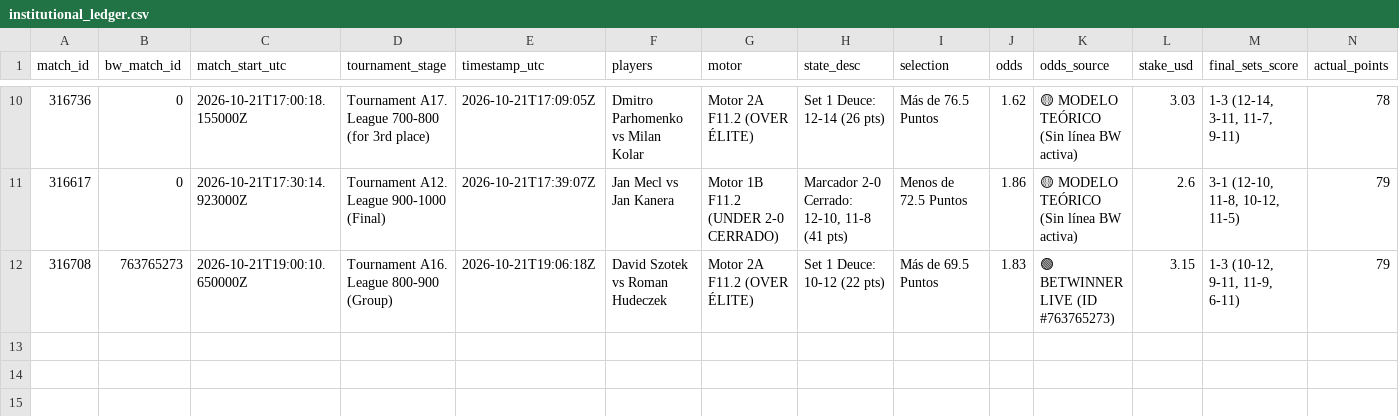
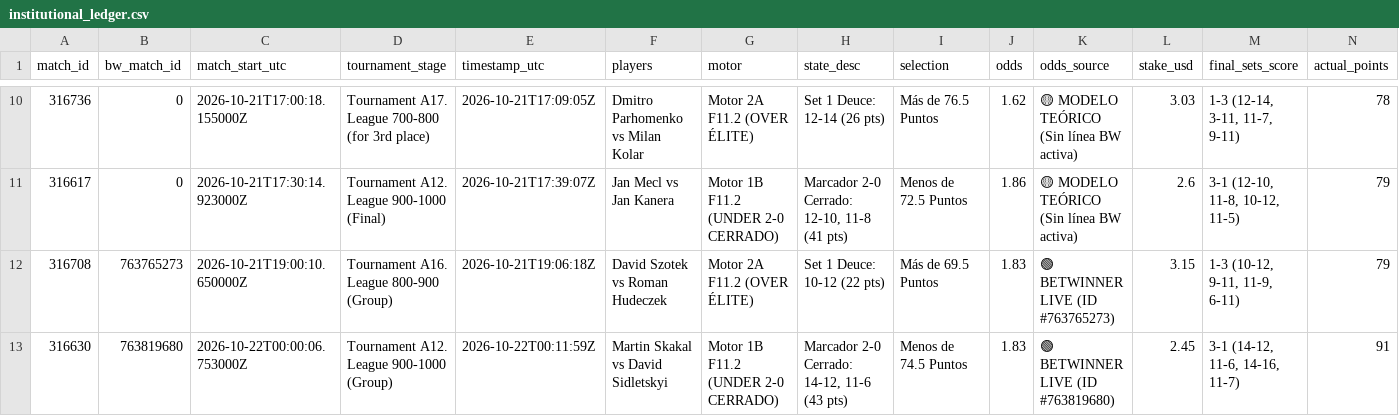
Before and after one commit to Blessed-200/core-telemetry-sync, a CSV file: institutional_ledger.csv, drawn as a sheet; only a part is shown, gaps mark what is left out; rows hold the shown columns only; the diff names each change by its address in the sheet, - before the commit and + after, or states it on an @@ line.

```diff
--- a/institutional_ledger.csv
+++ b/institutional_ledger.csv
+row 13: 316630 | 763819680 | 2026-10-22T00:00:06.753000Z | Tournament A12. League 900-1000 (Group) | 2026-10-22T00:11:59Z | Martin Skakal vs David Sidletskyi | Motor 1B F11.2 (UNDER 2-0 CERRADO) | Marcador 2-0 Cerrado: 14-12, 11-6 (43 pts) | Menos de 74.5 Puntos | 1.83 | 🟢 BETWINNER LIVE (ID #763819680) | 2.45 | 3-1 (14-12, 11-6, 14-16, 11-7) | 91
```
Also changed, not shown: bw_odds_ticks.csv, 2 other files.
